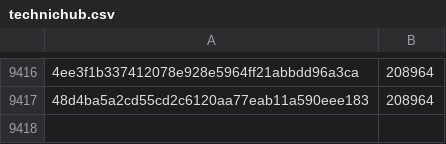
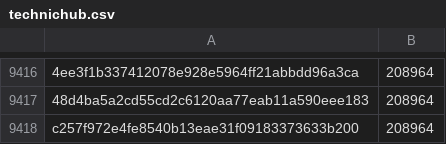
Before and after one commit to pybricks/pybricks-micropython, a CSV file: technichub.csv, drawn as a sheet; only a part is shown, gaps mark what is left out; the diff names each change by its address in the sheet, - before the commit and + after, or states it on an @@ line.

Commit message:
technichub: Add c257f972: 208964 (+0).

```diff
--- a/technichub.csv
+++ b/technichub.csv
+row 9418: c257f972e4fe8540b13eae31f09183373633b200 | 208964
```
